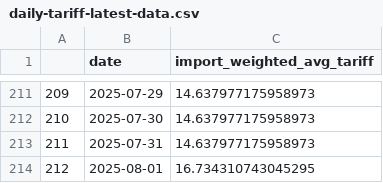
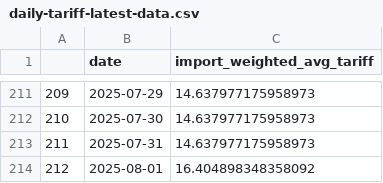
Before and after one commit to tradewartracker/trade-war-redux-2025, a CSV file: daily-tariff-latest-data.csv, drawn as a sheet; only a part is shown, gaps mark what is left out.

```diff
--- a/daily-tariff-latest-data.csv
+++ b/daily-tariff-latest-data.csv
@@ -213,2 +213,2 @@
 211,2025-07-31,14.637977175958973
-212,2025-08-01,16.734310743045295
+212,2025-08-01,16.404898348358092
```
Also changed, not shown: country-by-time.csv, 3 other files.
